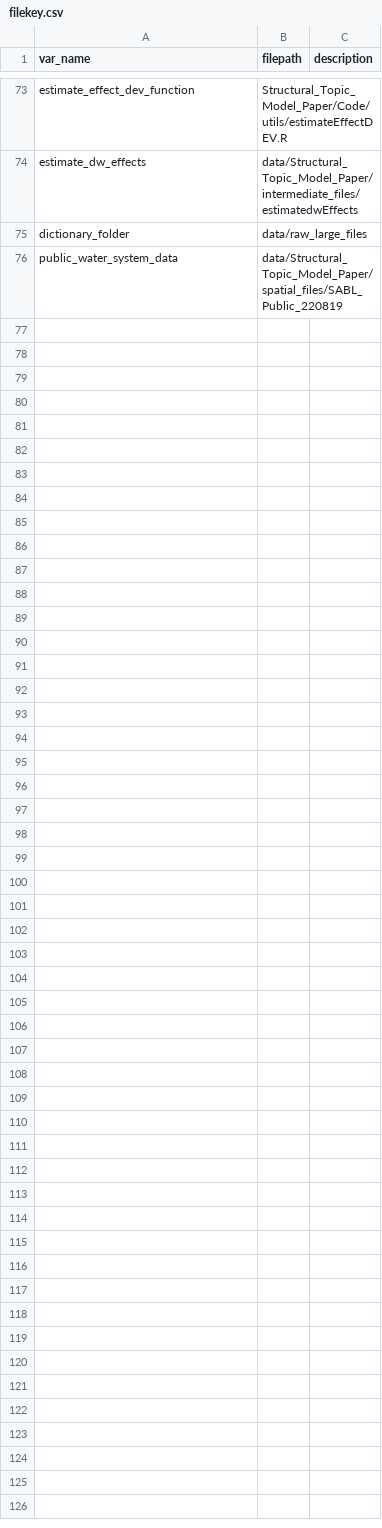
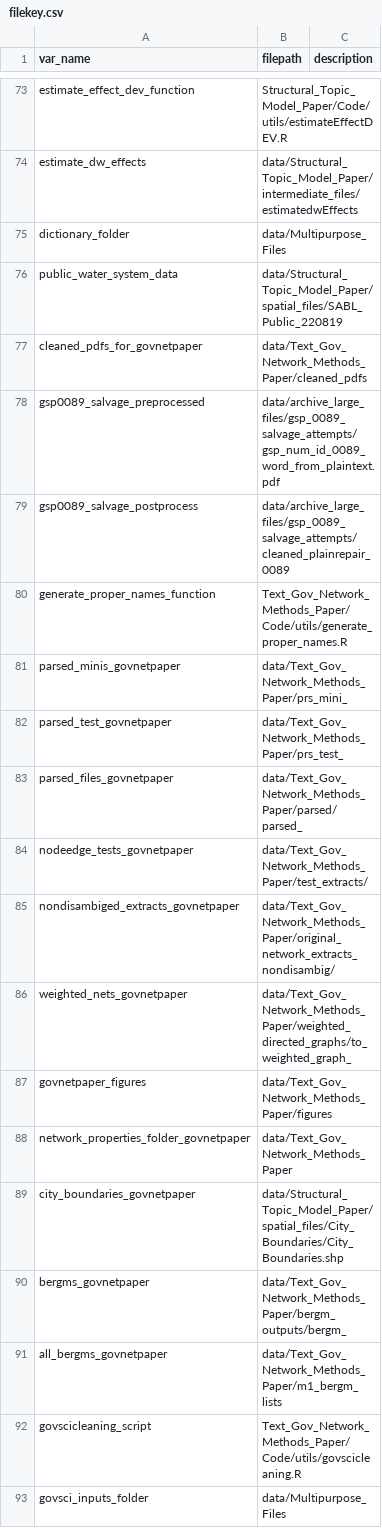
Before and after one commit to ucd-cepb/kings, a CSV file: filekey.csv, drawn as a sheet; only a part is shown, gaps mark what is left out; the diff covers the shown part only.

Commit message:
ej paper filekey updates

```diff
--- a/filekey.csv
+++ b/filekey.csv
@@ -74,3 +74,20 @@ estimate_effect_dev_function,Structural_Topic_Model_Paper/Code/utils/estimateEff
 estimate_dw_effects,data/Structural_Topic_Model_Paper/intermediate_files/estimatedwEffects,
-dictionary_folder,data/raw_large_files,
+dictionary_folder,data/Multipurpose_Files,
 public_water_system_data,data/Structural_Topic_Model_Paper/spatial_files/SABL_Public_220819,
+cleaned_pdfs_for_govnetpaper,data/Text_Gov_Network_Methods_Paper/cleaned_pdfs,
+gsp0089_salvage_preprocessed,data/archive_large_files/gsp_0089_salvage_attempts/gsp_num_id_0089_word_from_plaintext.pdf,
+gsp0089_salvage_postprocess,data/archive_large_files/gsp_0089_salvage_attempts/cleaned_plainrepair_0089,
+generate_proper_names_function,Text_Gov_Network_Methods_Paper/Code/utils/generate_proper_names.R,
+parsed_minis_govnetpaper,data/Text_Gov_Network_Methods_Paper/prs_mini_,
+parsed_test_govnetpaper,data/Text_Gov_Network_Methods_Paper/prs_test_,
+parsed_files_govnetpaper,data/Text_Gov_Network_Methods_Paper/parsed/parsed_,
+nodeedge_tests_govnetpaper,data/Text_Gov_Network_Methods_Paper/test_extracts/,
+nondisambiged_extracts_govnetpaper,data/Text_Gov_Network_Methods_Paper/original_network_extracts_nondisambig/,
+weighted_nets_govnetpaper,data/Text_Gov_Network_Methods_Paper/weighted_directed_graphs/to_weighted_graph_,
+govnetpaper_figures,data/Text_Gov_Network_Methods_Paper/figures,
+network_properties_folder_govnetpaper,data/Text_Gov_Network_Methods_Paper,
+city_boundaries_govnetpaper,data/Structural_Topic_Model_Paper/spatial_files/City_Boundaries/City_Boundaries.shp,
+bergms_govnetpaper,data/Text_Gov_Network_Methods_Paper/bergm_outputs/bergm_,
+all_bergms_govnetpaper,data/Text_Gov_Network_Methods_Paper/m1_bergm_lists,
+govscicleaning_script,Text_Gov_Network_Methods_Paper/Code/utils/govscicleaning.R,
+govsci_inputs_folder,data/Multipurpose_Files,
```
Also changed, not shown: 14 added rows and 6 edited cells elsewhere in this file.
